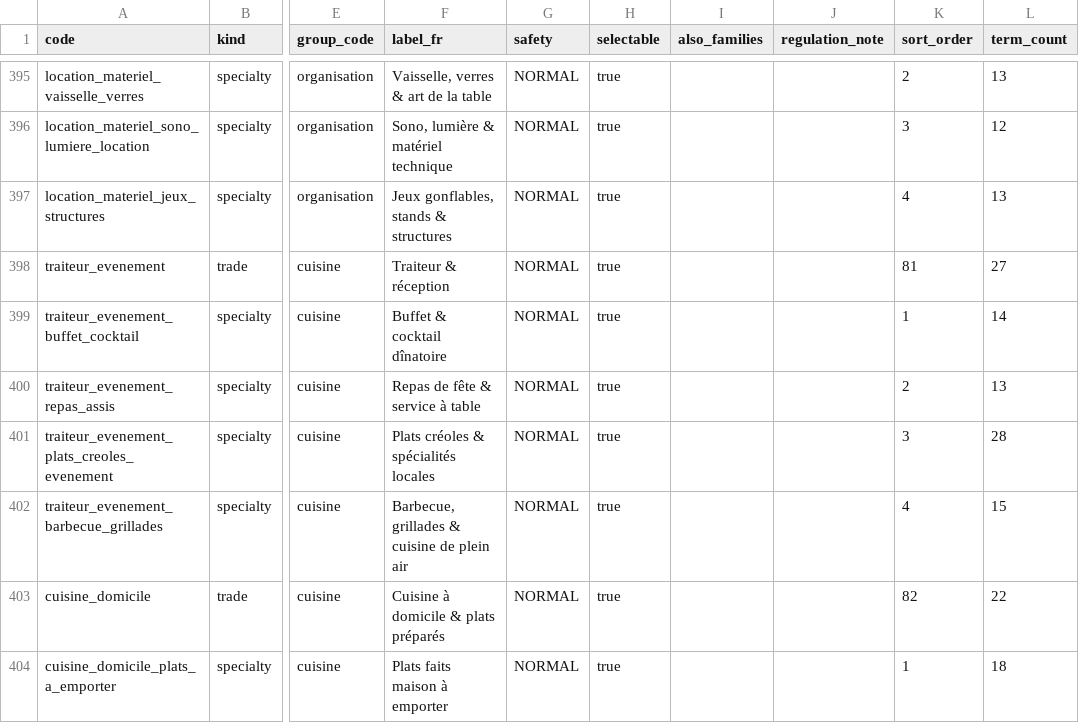
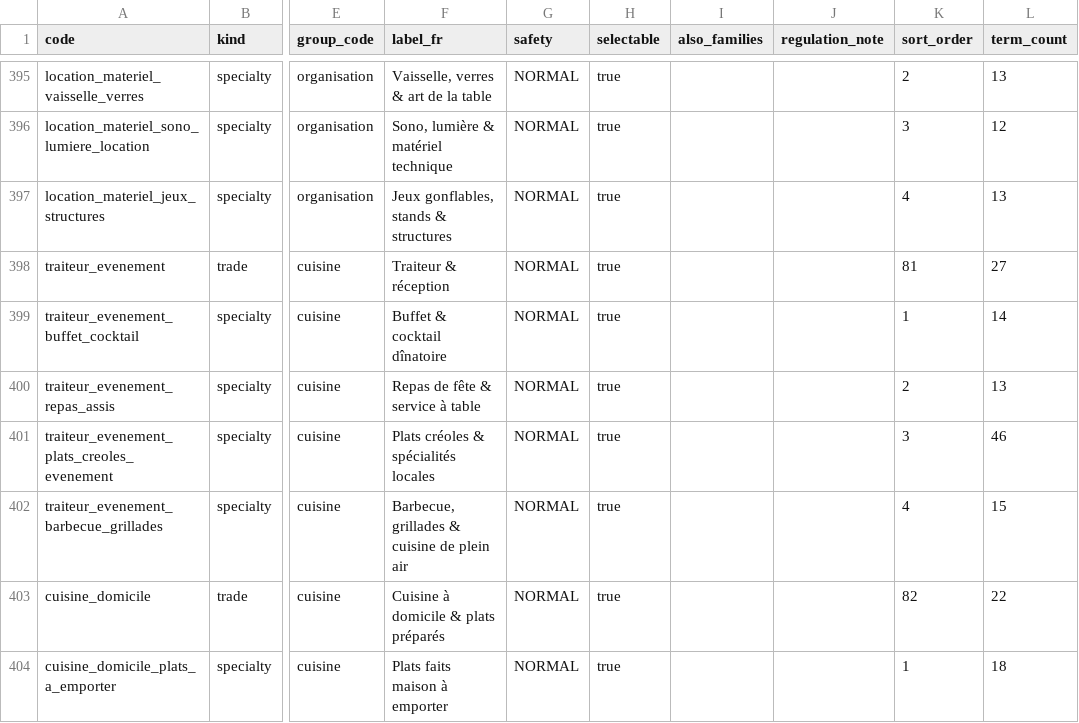
Before and after one commit to yoyoonthetrack/LYAN, a CSV file: docs/taxonomy/generated/nodes.csv, drawn as a sheet; only a part is shown, gaps mark what is left out; the diff covers the shown part only; the diff names each change by its address in the sheet, - before the commit and + after, or states it on an @@ line.

```diff
--- a/docs/taxonomy/generated/nodes.csv
+++ b/docs/taxonomy/generated/nodes.csv
-L401 (term_count): 28
+L401 (term_count): 46
```
Also changed, not shown: 25 edited cells elsewhere in this file, docs/taxonomy/generated/shared-terms.csv, 22 other files.
